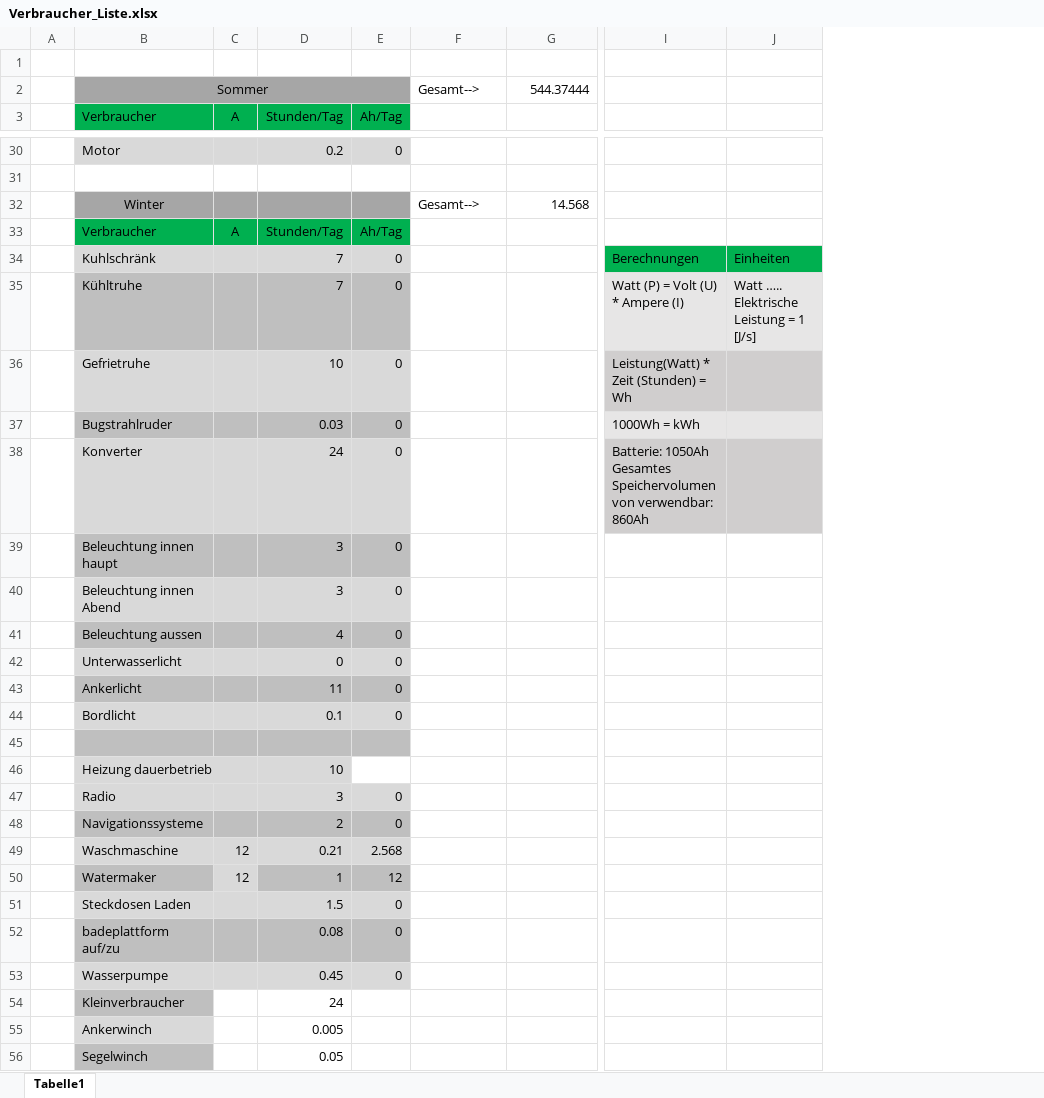
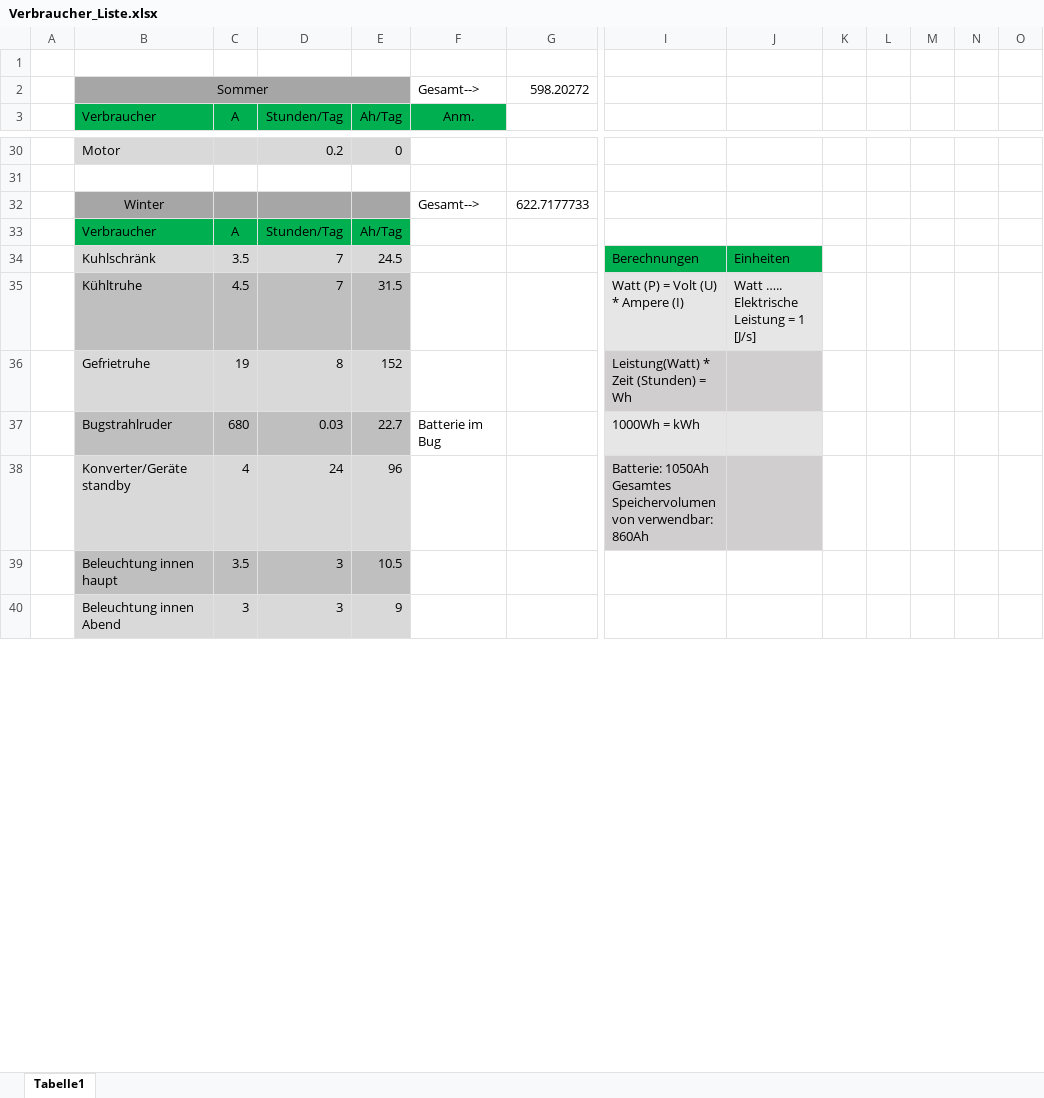
Before and after one commit to SchauerA/Maturaprojekt, an Excel workbook: Recherche/Verbraucher_Liste.xlsx, sheet Tabelle1, drawn as a sheet; only a part is shown, gaps mark what is left out; values as stored, in another font and other column widths than the file's, no borders; charts and pictures not drawn; removed rows and columns are numbered as before the commit, all else as after; rows hold the shown columns only; the diff covers the shown part only; the diff names each change by its address in the sheet, - before the commit and + after, or states it on an @@ line.

```diff
--- a/Recherche/Verbraucher_Liste.xlsx (sheet Tabelle1)
+++ b/Recherche/Verbraucher_Liste.xlsx (sheet Tabelle1)
+column K, empty
+column L, empty
+column M, empty
+column N, empty
+column O, empty
-G2: 544.37444
+G2: 598.20272
-F3: (empty)
+F3: Anm.
-F3 fill: none
+F3 fill: #00B050
-G32: 14.568
+G32: 622.7177733
-C34 (A): (empty)
+C34 (A): 3.5
-E34 (Ah/Tag): 0
+E34 (Ah/Tag): 24.5
-C35 (A): (empty)
+C35 (A): 4.5
-E35 (Ah/Tag): 0
+E35 (Ah/Tag): 31.5
-row 36:  | Gefrietruhe |  | 10 | 0 |  |  | Leistung(Watt) * Zeit (Stunden) = Wh
-row 37:  | Bugstrahlruder |  | 0.03 | 0 |  |  | 1000Wh = kWh
-row 38:  | Konverter |  | 24 | 0 |  |  | Batterie: 1050Ah Gesamtes Speichervolumen von verwendbar: 860Ah
-row 39:  | Beleuchtung innen haupt |  | 3 | 0
-row 40:  | Beleuchtung innen Abend |  | 3 | 0
-row 41:  | Beleuchtung aussen |  | 4 | 0
-row 42:  | Unterwasserlicht |  | 0 | 0
-row 43:  | Ankerlicht |  | 11 | 0
-row 44:  | Bordlicht |  | 0.1 | 0
-row 36: (empty)
+row 36:  | Gefrietruhe | 19 | 8 | 152 |  |  | Leistung(Watt) * Zeit (Stunden) = Wh
-B36:E36 fill: #BFBFBF
+B36:E36 fill: #D9D9D9
-I36:J36 fill: none
+I36:J36 fill: #D0CECE
-row 46:  | Heizung dauerbetrieb |  | 10
-row 47:  | Radio |  | 3 | 0
-row 48:  | Navigationssysteme |  | 2 | 0
-row 49:  | Waschmaschine | 12 | 0.21 | 2.568
-row 50:  | Watermaker | 12 | 1 | 12
-row 51:  | Steckdosen Laden |  | 1.5 | 0
-row 52:  | badeplattform auf/zu |  | 0.08 | 0
-row 53:  | Wasserpumpe |  | 0.45 | 0
-row 54:  | Kleinverbraucher |  | 24
-row 55:  | Ankerwinch |  | 0.005
-row 56:  | Segelwinch |  | 0.05
+row 37:  | Bugstrahlruder | 680 | 0.03 | 22.7 | Batterie im Bug |  | 1000Wh = kWh
+row 38:  | Konverter/Geräte standby | 4 | 24 | 96 |  |  | Batterie: 1050Ah Gesamtes Speichervolumen von verwendbar: 860Ah
+row 39:  | Beleuchtung innen haupt | 3.5 | 3 | 10.5
+row 40:  | Beleuchtung innen Abend | 3 | 3 | 9
```
Also changed, not shown: 17 added rows, 34 edited cells and cell formats elsewhere in this sheet, charts or pictures, 14 other files.
